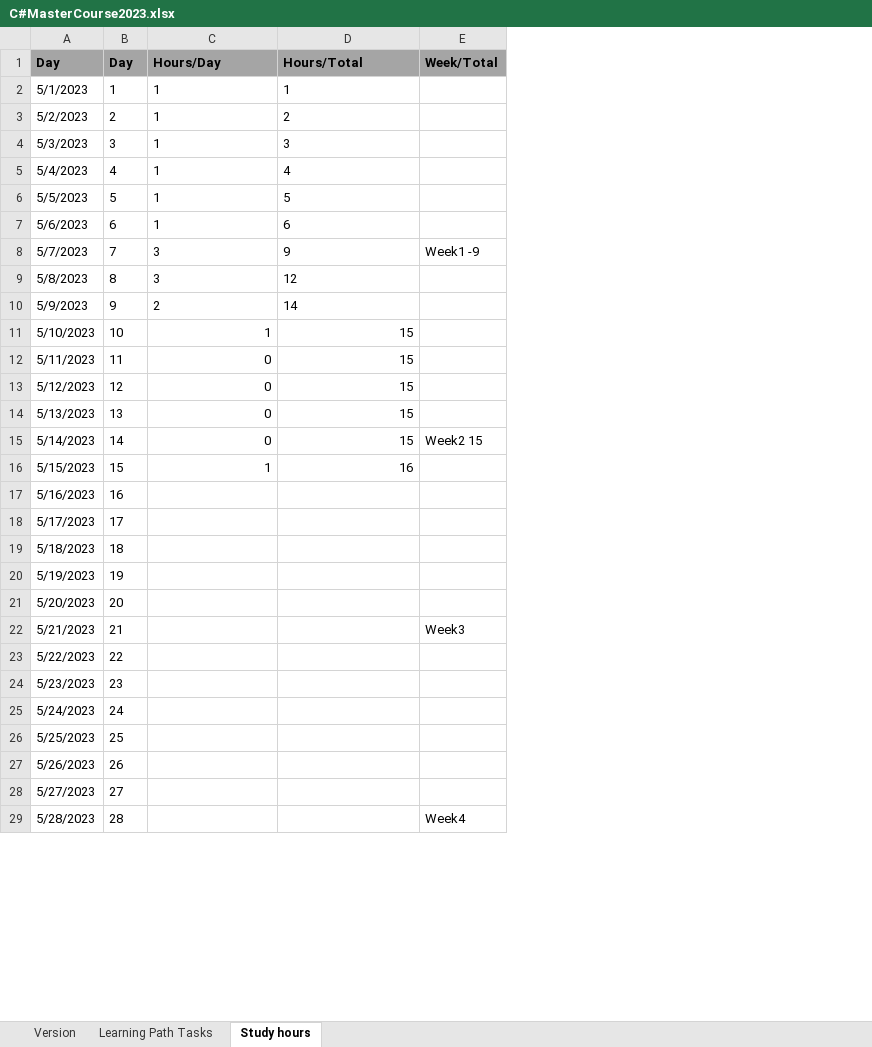
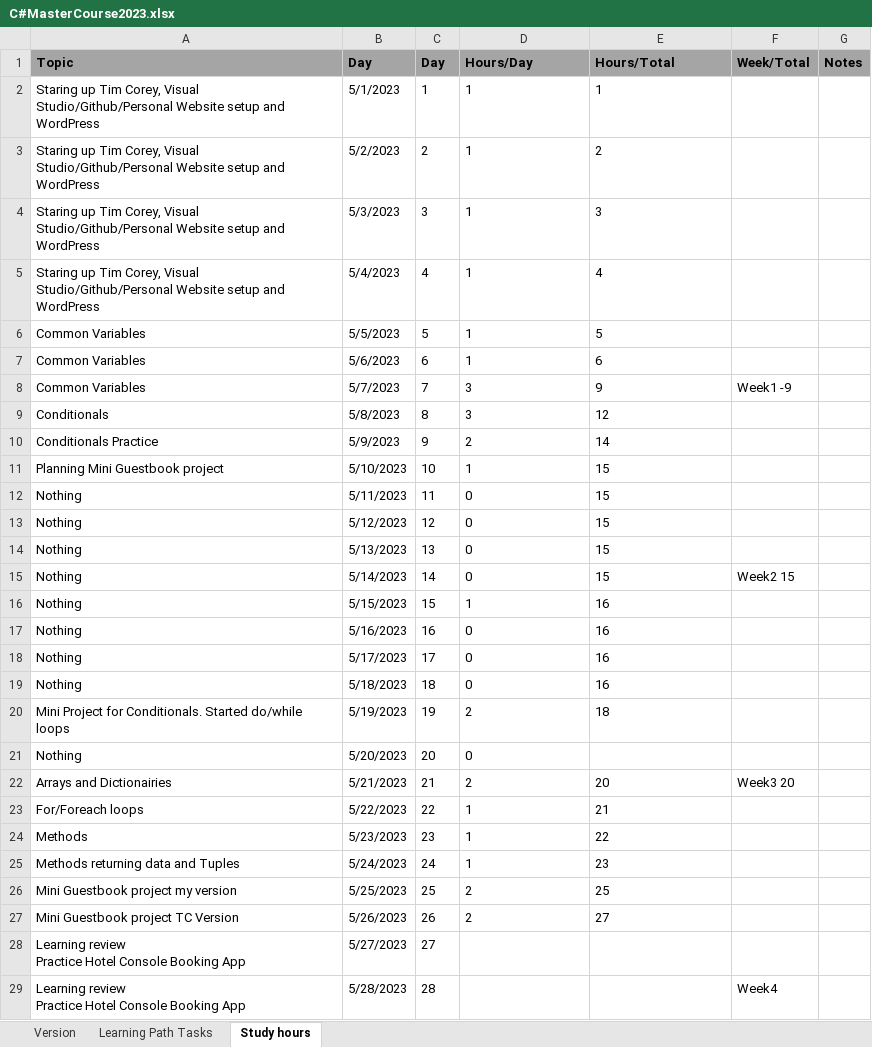
Before and after one commit to maccer989/Learning-Path-Log, an Excel workbook: C#MasterCourse2023.xlsx, sheet Study hours, drawn as a sheet; only a part is shown; values as stored, in another font and other column widths than the file's, no borders; addresses are those after the commit; ↵ is a line break in a cell; the diff names each change by its address in the sheet, - before the commit and + after, or states it on an @@ line.

Commit message:
updated 27-5-23
updated 27-5-23

```diff
--- a/C#MasterCourse2023.xlsx (sheet Study hours)
+++ b/C#MasterCourse2023.xlsx (sheet Study hours)
+column A (Topic), rows 2-29: Staring up Tim Corey, Visual Studio/Github/Personal Website setup and WordPress | Staring up Tim Corey, Visual Studio/Github/Personal Website setup and WordPress | Staring up Tim Corey, Visual Studio/Github/Personal Website setup and WordPress | Staring up Tim Corey, Visual Studio/Github/Personal Website setup and WordPress | Common Variables | Common Variables | Common Variables | Conditionals | Conditionals Practice | Planning Mini Guestbook project | Nothing | Nothing | Nothing | Nothing | Nothing | Nothing | Nothing | Nothing | Mini Project for Conditionals. Started do/while loops | Nothing | Arrays and Dictionairies | For/Foreach loops | Methods | Methods returning data and Tuples | Mini Guestbook project my version | Mini Guestbook project TC Version | Learning review ↵ Practice Hotel Console Booking App | Learning review ↵ Practice Hotel Console Booking App
+column G (Notes), empty
-D11:E16 alignment: right
+D11:E16 alignment: left
-D17:D19 (Hours/Day): (empty)
+D17:D19 (Hours/Day): 0
-E17:E19 (Hours/Total): (empty)
+E17:E19 (Hours/Total): 16
-D20 (Hours/Day): (empty)
+D20 (Hours/Day): 2
-E20 (Hours/Total): (empty)
+E20 (Hours/Total): 18
-D21 (Hours/Day): (empty)
+D21 (Hours/Day): 0
-D22 (Hours/Day): (empty)
+D22 (Hours/Day): 2
-E22 (Hours/Total): (empty)
+E22 (Hours/Total): 20
-F22 (Week/Total): Week3
+F22 (Week/Total): Week3 20
-D23:D25 (Hours/Day): (empty)
+D23:D25 (Hours/Day): 1
-E23 (Hours/Total): (empty)
+E23 (Hours/Total): 21
-E24 (Hours/Total): (empty)
+E24 (Hours/Total): 22
-E25 (Hours/Total): (empty)
+E25 (Hours/Total): 23
-D26:D27 (Hours/Day): (empty)
+D26:D27 (Hours/Day): 2
-E26 (Hours/Total): (empty)
+E26 (Hours/Total): 25
-E27 (Hours/Total): (empty)
+E27 (Hours/Total): 27
```
Also changed, not shown: formulas that keep their value.
